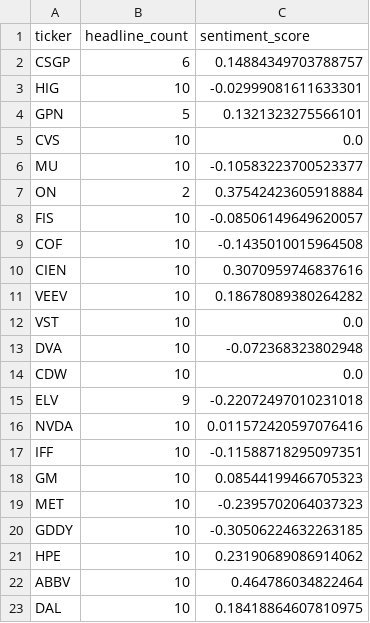
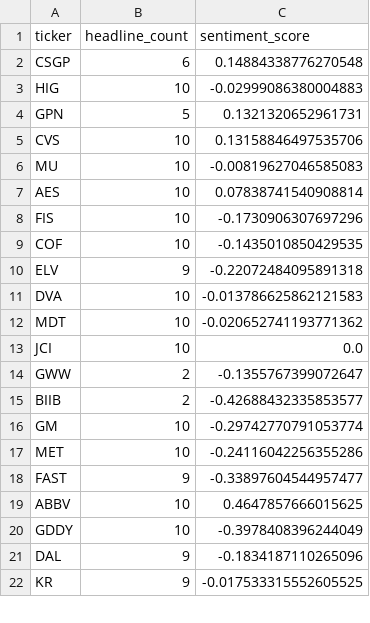
Before and after one commit to isaiahdm792-alt/stock--screener, a CSV file: sentiment_snapshot.csv, drawn as a sheet; only a part is shown; the diff covers the shown part only.

```diff
--- a/sentiment_snapshot.csv
+++ b/sentiment_snapshot.csv
@@ -1,23 +1,22 @@
 ticker,headline_count,sentiment_score
-CSGP,6,0.14884349703788757
-HIG,10,-0.02999081611633301
-GPN,5,0.1321323275566101
-CVS,10,0.0
-MU,10,-0.10583223700523377
-ON,2,0.37542423605918884
-FIS,10,-0.08506149649620057
-COF,10,-0.1435010015964508
-CIEN,10,0.3070959746837616
-VEEV,10,0.18678089380264282
-VST,10,0.0
-DVA,10,-0.072368323802948
-CDW,10,0.0
-ELV,9,-0.22072497010231018
-NVDA,10,0.011572420597076416
-IFF,10,-0.11588718295097351
-GM,10,0.08544199466705323
-MET,10,-0.2395702064037323
-GDDY,10,-0.30506224632263185
-HPE,10,0.23190689086914062
-ABBV,10,0.464786034822464
-DAL,10,0.18418864607810975
+CSGP,6,0.14884338776270548
+HIG,10,-0.02999086380004883
+GPN,5,0.1321320652961731
+CVS,10,0.13158846497535706
+MU,10,-0.00819627046585083
+AES,10,0.07838741540908814
+FIS,10,-0.1730906307697296
+COF,10,-0.1435010850429535
+ELV,9,-0.22072484095891318
+DVA,10,-0.013786625862121583
+MDT,10,-0.020652741193771362
+JCI,10,0.0
+GWW,2,-0.1355767399072647
+BIIB,2,-0.42688432335853577
+GM,10,-0.29742770791053774
+MET,10,-0.24116042256355286
+FAST,9,-0.33897604544957477
+ABBV,10,0.4647857666015625
+GDDY,10,-0.3978408396244049
+DAL,9,-0.1834187110265096
+KR,9,-0.017533315552605525
```
Also changed, not shown: 5 added rows, 4 removed rows and 3 edited cells elsewhere in this file, fundamentals_snapshot.csv, insider_snapshot.csv, 4 other files.
